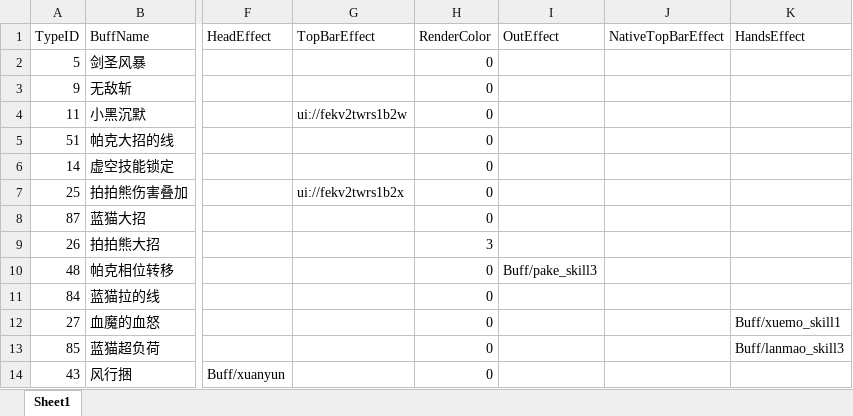
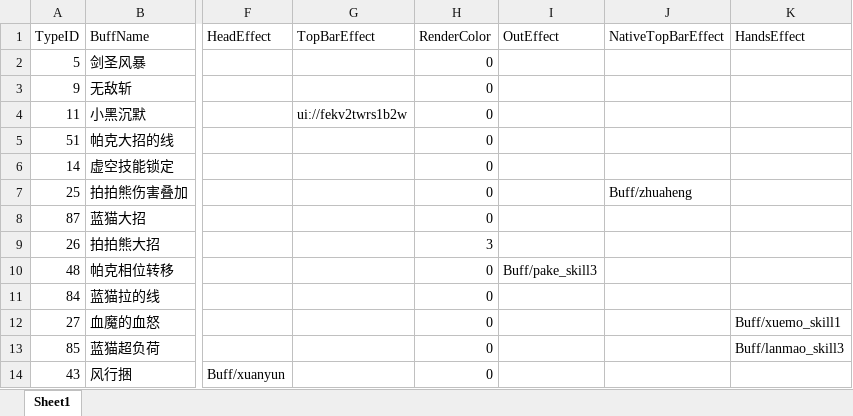
Before and after one commit to chenyang6534/dotanet_client, an Excel workbook: Excel/buff_effect.xlsx, sheet Sheet1, drawn as a sheet; only a part is shown, gaps mark what is left out; values as stored, in another font and other column widths than the file's, no borders; the diff names each change by its address in the sheet, - before the commit and + after, or states it on an @@ line.

```diff
--- a/Excel/buff_effect.xlsx (sheet Sheet1)
+++ b/Excel/buff_effect.xlsx (sheet Sheet1)
-G7 (TopBarEffect): ui://fekv2twrs1b2x
+G7 (TopBarEffect): (empty)
-J7 (NativeTopBarEffect): (empty)
+J7 (NativeTopBarEffect): Buff/zhuaheng
```
Also changed, not shown: Excel/bullet.xlsx, Excel/client_skill.xlsx.
